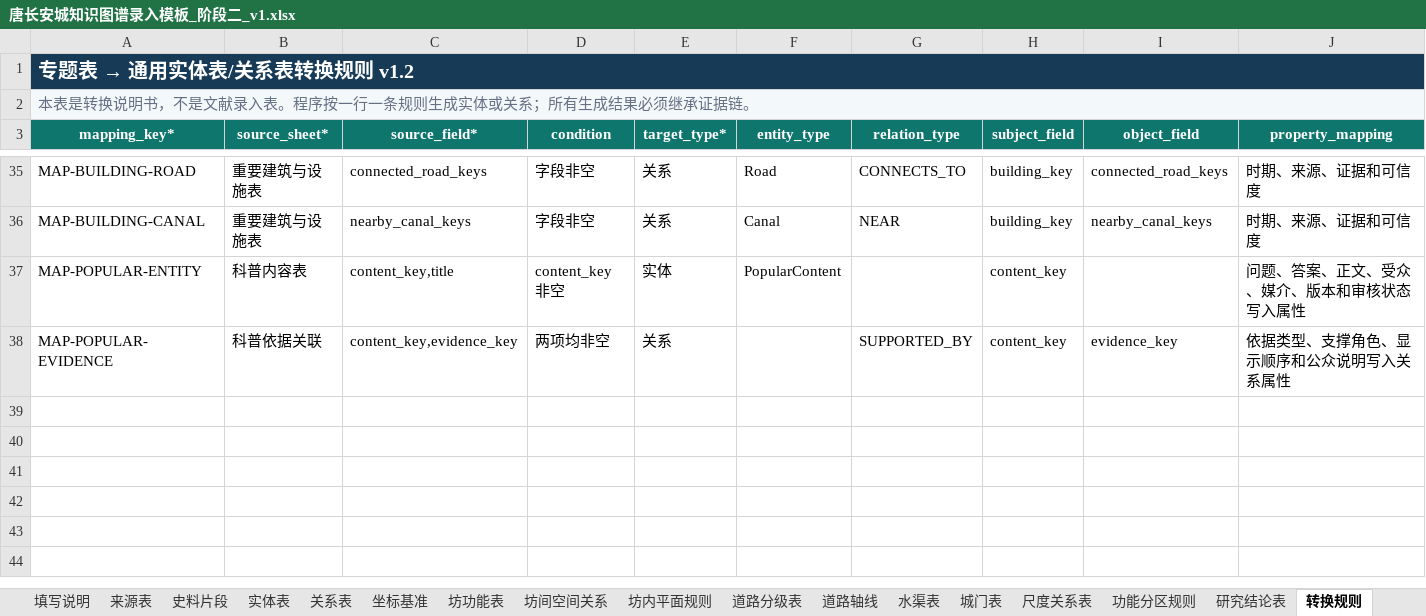
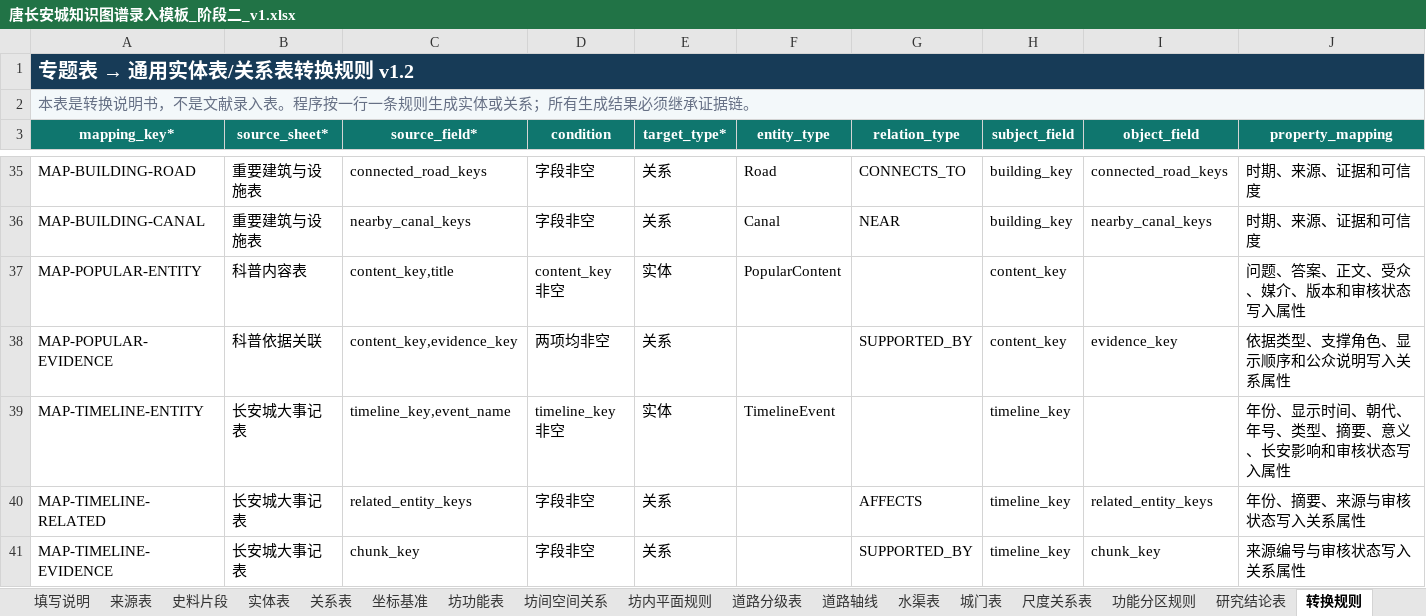
Before and after one commit to RIiiiiii-t/tang-changan-knowledge-graph, an Excel workbook: 05-Excel数据/02-正式模板与协作表/唐长安城知识图谱录入模板_阶段二_v1.xlsx, sheet 转换规则, drawn as a sheet; only a part is shown, gaps mark what is left out; values as stored, in another font and other column widths than the file's, no borders; rows hold the shown columns only; the diff names each change by its address in the sheet, - before the commit and + after, or states it on an @@ line.

```diff
--- a/05-Excel数据/02-正式模板与协作表/唐长安城知识图谱录入模板_阶段二_v1.xlsx (sheet 转换规则)
+++ b/05-Excel数据/02-正式模板与协作表/唐长安城知识图谱录入模板_阶段二_v1.xlsx (sheet 转换规则)
+row 39: MAP-TIMELINE-ENTITY | 长安城大事记表 | timeline_key,event_name | timeline_key非空 | 实体 | TimelineEvent |  | timeline_key |  | 年份、显示时间、朝代、年号、类型、摘要、意义、长安影响和审核状态写入属性
+row 40: MAP-TIMELINE-RELATED | 长安城大事记表 | related_entity_keys | 字段非空 | 关系 |  | AFFECTS | timeline_key | related_entity_keys | 年份、摘要、来源与审核状态写入关系属性
+row 41: MAP-TIMELINE-EVIDENCE | 长安城大事记表 | chunk_key | 字段非空 | 关系 |  | SUPPORTED_BY | timeline_key | chunk_key | 来源编号与审核状态写入关系属性
```
Also changed, not shown: sheet 代码对照, sheet 填写说明, other sheet tabs, 05-Excel数据/01-当前总表/唐两京城坊考_卷一卷四_协作实体整合总表_20260821.xlsx, 05-Excel数据/02-正式模板与协作表/协作登记表_当前工作版_20260814.xlsx.
